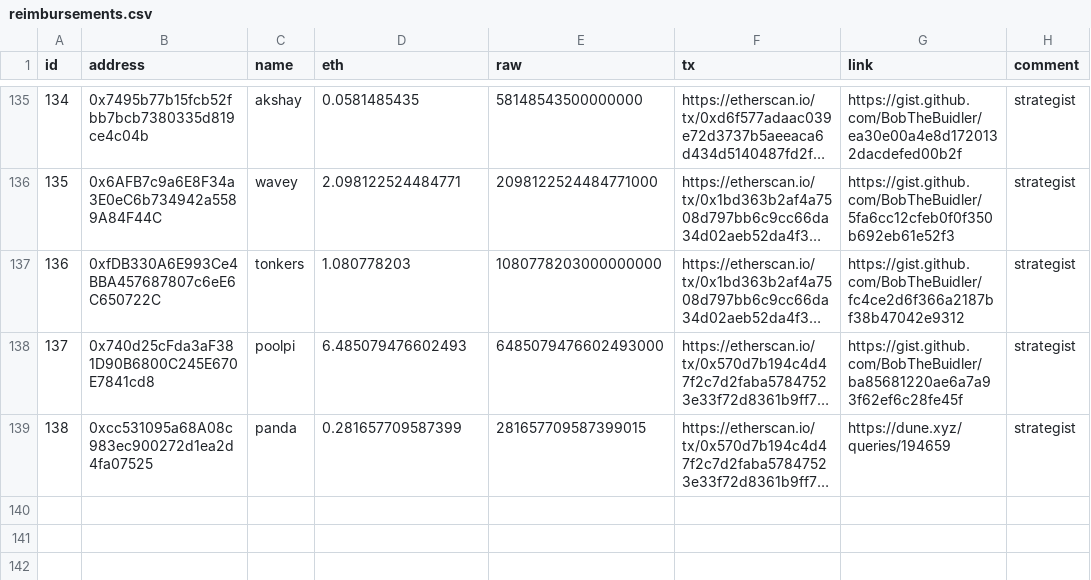
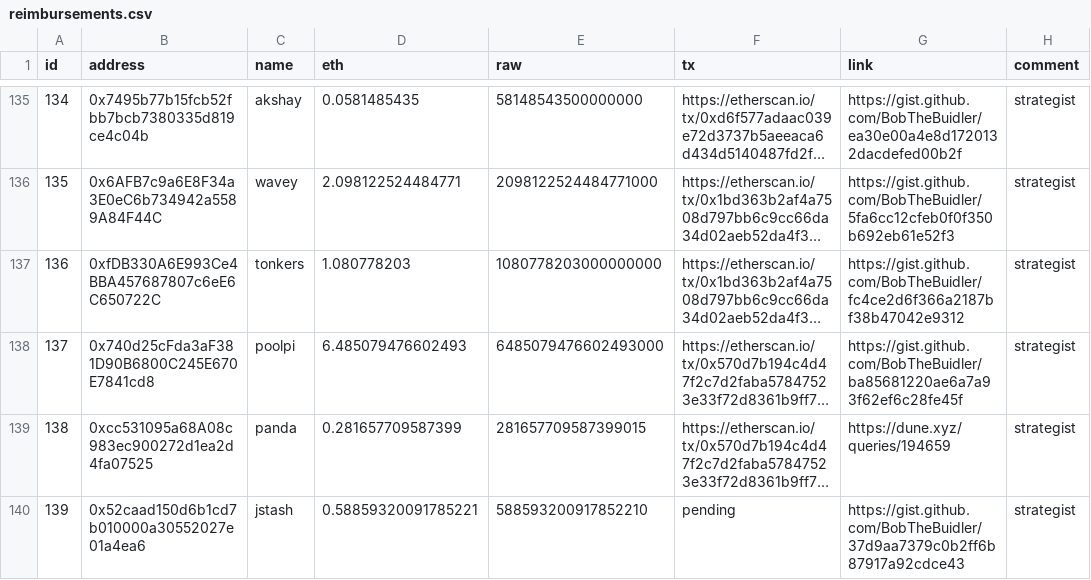
Before and after one commit to yearn/budget, a CSV file: reports/gas/reimbursements.csv, drawn as a sheet; only a part is shown, gaps mark what is left out; long unchanged cells end in …; the diff names each change by its address in the sheet, - before the commit and + after, or states it on an @@ line.

Commit message:
feat: gas reimbursements

```diff
--- a/reports/gas/reimbursements.csv
+++ b/reports/gas/reimbursements.csv
+row 140: 139 | 0x52caad150d6b1cd7b010000a30552027e01a4ea6 | jstash | 0.58859320091785221 | 588593200917852210 | pending | https://gist.github.com/BobTheBuidler/37d9aa7379c0b2ff6b87917a92cdce43 | strategist
```
